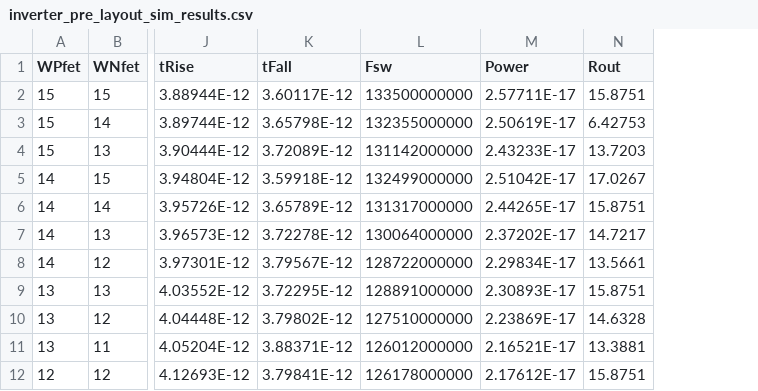
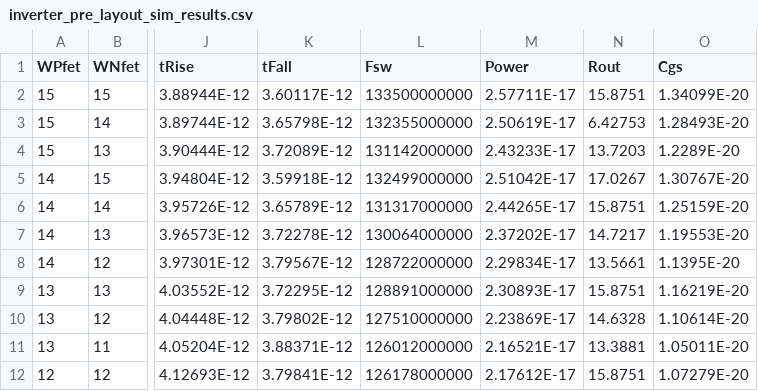
Before and after one commit to shaurya0406/ASAP7_FinFET_Inverter_Characterization, a CSV file: sim_results/inverter_pre_layout_sim_results.csv, drawn as a sheet; only a part is shown, gaps mark what is left out; the diff names each change by its address in the sheet, - before the commit and + after, or states it on an @@ line.

```diff
--- a/sim_results/inverter_pre_layout_sim_results.csv
+++ b/sim_results/inverter_pre_layout_sim_results.csv
+column O (Cgs), rows 2-12: 1.34099E-20 | 1.28493E-20 | 1.2289E-20 | 1.30767E-20 | 1.25159E-20 | 1.19553E-20 | 1.1395E-20 | 1.16219E-20 | 1.10614E-20 | 1.05011E-20 | 1.07279E-20
```
Also changed, not shown: 2 other files.
